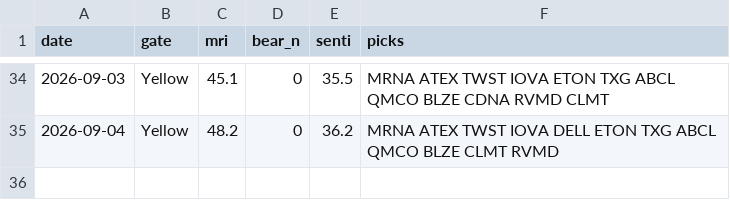
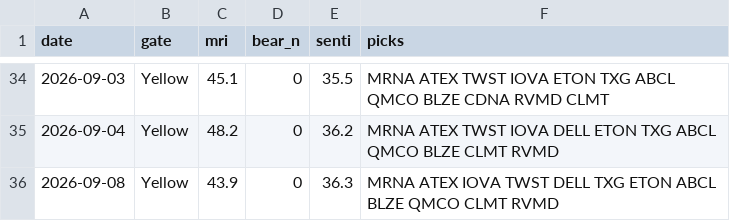
Before and after one commit to thanzo12wizu-stack/v38-watchlist, a CSV file: daily_log.csv, drawn as a sheet; only a part is shown, gaps mark what is left out; the diff names each change by its address in the sheet, - before the commit and + after, or states it on an @@ line.

```diff
--- a/daily_log.csv
+++ b/daily_log.csv
+row 36: 2026-09-08 | Yellow | 43.9 | 0 | 36.3 | MRNA ATEX IOVA TWST DELL TXG ETON ABCL BLZE QMCO CLMT RVMD
```
Also changed, not shown: 10 other files.
